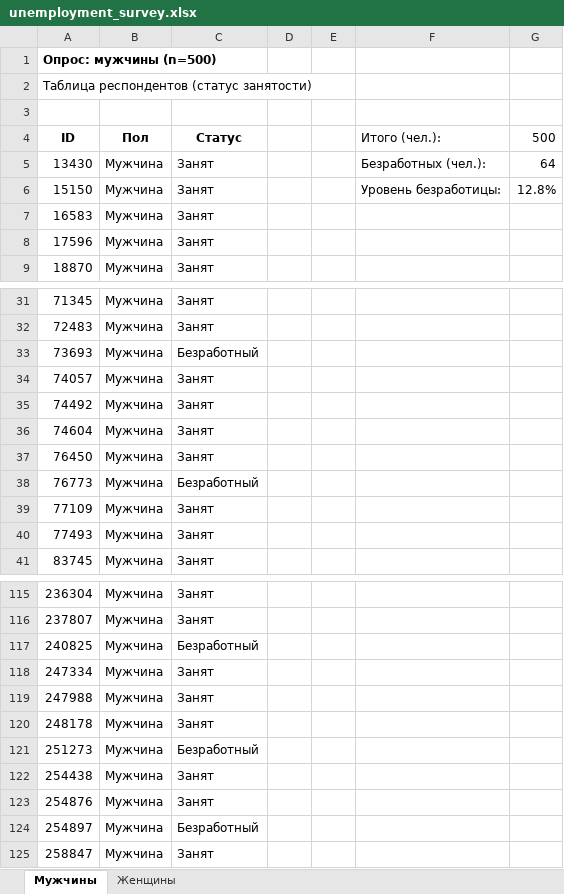
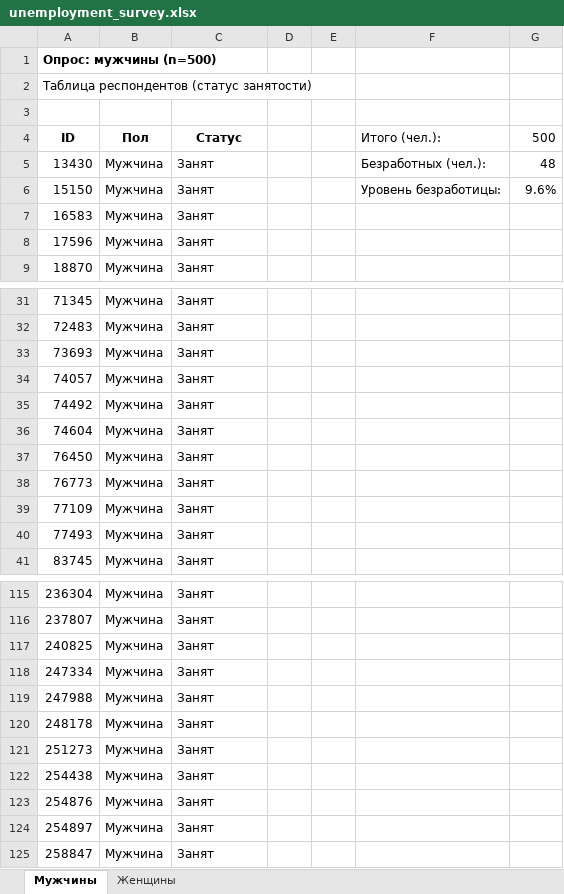
Before and after one commit to timzhukov2007-arch/lit_map_spb, an Excel workbook: unemployment_survey.xlsx, sheet Мужчины, drawn as a sheet; only a part is shown, gaps mark what is left out; values as stored, in another font and other column widths than the file's, no borders; the diff covers the shown part only; the diff names each change by its address in the sheet, - before the commit and + after, or states it on an @@ line.

```diff
--- a/unemployment_survey.xlsx (sheet Мужчины)
+++ b/unemployment_survey.xlsx (sheet Мужчины)
-G5 (500): 64
+G5 (500): 48
-G6 (500): 12.8%
+G6 (500): 9.6%
-C33 (Статус): Безработный
+C33 (Статус): Занят
-C38 (Статус): Безработный
+C38 (Статус): Занят
-C117 (Статус): Безработный
+C117 (Статус): Занят
-C121 (Статус): Безработный
+C121 (Статус): Занят
-C124 (Статус): Безработный
+C124 (Статус): Занят
```
Also changed, not shown: 11 edited cells elsewhere in this sheet, sheet Женщины.
